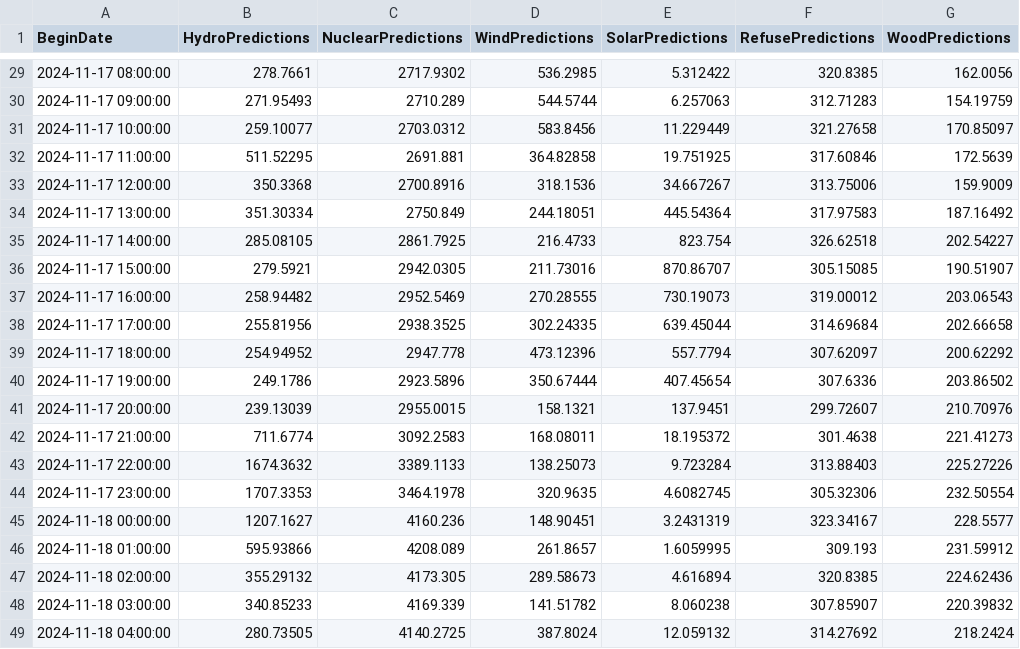
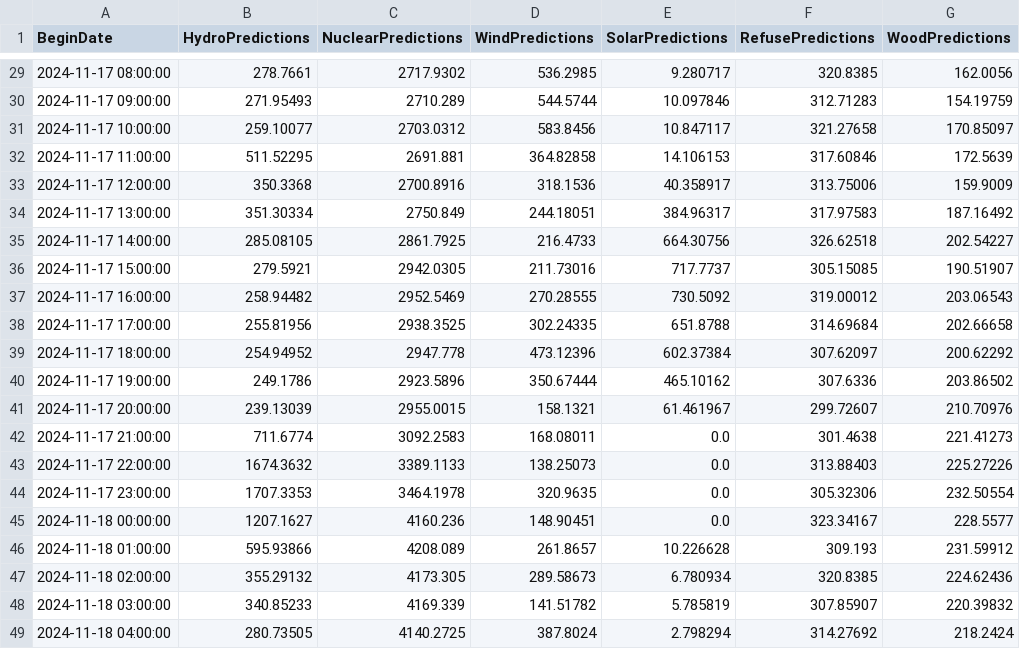
Before and after one commit to MatGBU/sdweblite, a CSV file: Prototype/energy_predictions.csv, drawn as a sheet; only a part is shown, gaps mark what is left out; the diff covers the shown part only.

```diff
--- a/Prototype/energy_predictions.csv
+++ b/Prototype/energy_predictions.csv
@@ -29,21 +29,21 @@ BeginDate,HydroPredictions,NuclearPredictions,WindPredictions,SolarPredictions,R
-2024-11-17 08:00:00,278.7661,2717.9302,536.2985,5.312422,320.8385,162.0056
-2024-11-17 09:00:00,271.95493,2710.289,544.5744,6.257063,312.71283,154.19759
-2024-11-17 10:00:00,259.10077,2703.0312,583.8456,11.229449,321.27658,170.85097
-2024-11-17 11:00:00,511.52295,2691.881,364.82858,19.751925,317.60846,172.5639
-2024-11-17 12:00:00,350.3368,2700.8916,318.1536,34.667267,313.75006,159.9009
-2024-11-17 13:00:00,351.30334,2750.849,244.18051,445.54364,317.97583,187.16492
-2024-11-17 14:00:00,285.08105,2861.7925,216.4733,823.754,326.62518,202.54227
-2024-11-17 15:00:00,279.5921,2942.0305,211.73016,870.86707,305.15085,190.51907
-2024-11-17 16:00:00,258.94482,2952.5469,270.28555,730.19073,319.00012,203.06543
-2024-11-17 17:00:00,255.81956,2938.3525,302.24335,639.45044,314.69684,202.66658
-2024-11-17 18:00:00,254.94952,2947.778,473.12396,557.7794,307.62097,200.62292
-2024-11-17 19:00:00,249.1786,2923.5896,350.67444,407.45654,307.6336,203.86502
-2024-11-17 20:00:00,239.13039,2955.0015,158.1321,137.9451,299.72607,210.70976
-2024-11-17 21:00:00,711.6774,3092.2583,168.08011,18.195372,301.4638,221.41273
-2024-11-17 22:00:00,1674.3632,3389.1133,138.25073,9.723284,313.88403,225.27226
-2024-11-17 23:00:00,1707.3353,3464.1978,320.9635,4.6082745,305.32306,232.50554
-2024-11-18 00:00:00,1207.1627,4160.236,148.90451,3.2431319,323.34167,228.5577
-2024-11-18 01:00:00,595.93866,4208.089,261.8657,1.6059995,309.193,231.59912
-2024-11-18 02:00:00,355.29132,4173.305,289.58673,4.616894,320.8385,224.62436
-2024-11-18 03:00:00,340.85233,4169.339,141.51782,8.060238,307.85907,220.39832
-2024-11-18 04:00:00,280.73505,4140.2725,387.8024,12.059132,314.27692,218.2424
+2024-11-17 08:00:00,278.7661,2717.9302,536.2985,9.280717,320.8385,162.0056
+2024-11-17 09:00:00,271.95493,2710.289,544.5744,10.097846,312.71283,154.19759
+2024-11-17 10:00:00,259.10077,2703.0312,583.8456,10.847117,321.27658,170.85097
+2024-11-17 11:00:00,511.52295,2691.881,364.82858,14.106153,317.60846,172.5639
+2024-11-17 12:00:00,350.3368,2700.8916,318.1536,40.358917,313.75006,159.9009
+2024-11-17 13:00:00,351.30334,2750.849,244.18051,384.96317,317.97583,187.16492
+2024-11-17 14:00:00,285.08105,2861.7925,216.4733,664.30756,326.62518,202.54227
+2024-11-17 15:00:00,279.5921,2942.0305,211.73016,717.7737,305.15085,190.51907
+2024-11-17 16:00:00,258.94482,2952.5469,270.28555,730.5092,319.00012,203.06543
+2024-11-17 17:00:00,255.81956,2938.3525,302.24335,651.8788,314.69684,202.66658
+2024-11-17 18:00:00,254.94952,2947.778,473.12396,602.37384,307.62097,200.62292
+2024-11-17 19:00:00,249.1786,2923.5896,350.67444,465.10162,307.6336,203.86502
+2024-11-17 20:00:00,239.13039,2955.0015,158.1321,61.461967,299.72607,210.70976
+2024-11-17 21:00:00,711.6774,3092.2583,168.08011,0.0,301.4638,221.41273
+2024-11-17 22:00:00,1674.3632,3389.1133,138.25073,0.0,313.88403,225.27226
+2024-11-17 23:00:00,1707.3353,3464.1978,320.9635,0.0,305.32306,232.50554
+2024-11-18 00:00:00,1207.1627,4160.236,148.90451,0.0,323.34167,228.5577
+2024-11-18 01:00:00,595.93866,4208.089,261.8657,10.226628,309.193,231.59912
+2024-11-18 02:00:00,355.29132,4173.305,289.58673,6.780934,320.8385,224.62436
+2024-11-18 03:00:00,340.85233,4169.339,141.51782,5.785819,307.85907,220.39832
+2024-11-18 04:00:00,280.73505,4140.2725,387.8024,2.798294,314.27692,218.2424
```
Also changed, not shown: 27 edited cells elsewhere in this file, Ml/getData/hourly_load_forecast.csv, Ml/getData/test_data.csv, 1 other file.
